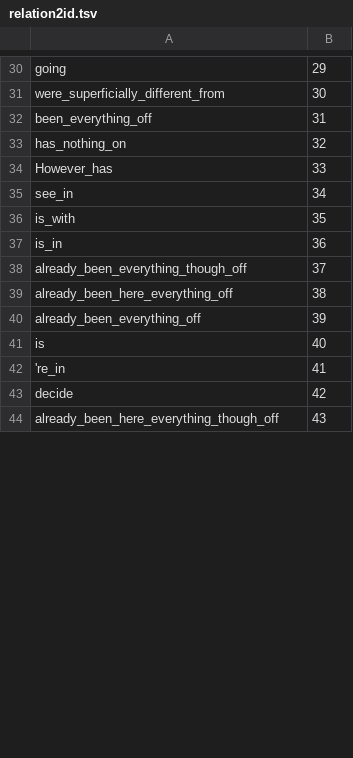
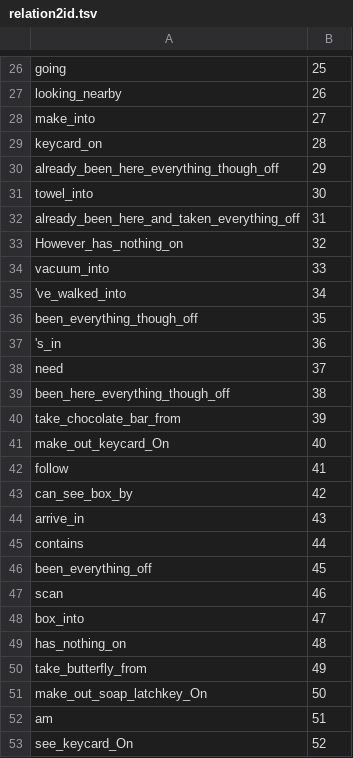
Before and after one commit to lennnnard/KG-DQN, a TSV file: kgdqn/initialize/state/relation2id.tsv, drawn as a sheet; only a part is shown, gaps mark what is left out; addresses are those after the commit; the diff covers the shown part only; the diff names each change by its address in the sheet, - before the commit and + after, or states it on an @@ line.

```diff
--- a/kgdqn/initialize/state/relation2id.tsv
+++ b/kgdqn/initialize/state/relation2id.tsv
-B26: 29
+B26: 25
+row 27: looking_nearby | 26
+row 28: make_into | 27
+row 29: keycard_on | 28
+row 30: already_been_here_everything_though_off | 29
-A31: were_superficially_different_from
+A31: towel_into
-A32: been_everything_off
+A32: already_been_here_and_taken_everything_off
-A33: has_nothing_on
+A33: However_has_nothing_on
-A34: However_has
+A34: vacuum_into
-A35: see_in
+A35: 've_walked_into
-A36: is_with
+A36: been_everything_though_off
-A37: is_in
+A37: 's_in
-A38: already_been_everything_though_off
+A38: need
-A39: already_been_here_everything_off
+A39: been_here_everything_though_off
-A40: already_been_everything_off
+A40: take_chocolate_bar_from
-A41: is
+A41: make_out_keycard_On
-A42: 're_in
+A42: follow
-A43: decide
+A43: can_see_box_by
-A44: already_been_here_everything_though_off
+A44: arrive_in
+row 45: contains | 44
+row 46: been_everything_off | 45
+row 47: scan | 46
+row 48: box_into | 47
+row 49: has_nothing_on | 48
+row 50: take_butterfly_from | 49
+row 51: make_out_soap_latchkey_On | 50
+row 52: am | 51
+row 53: see_keycard_On | 52
```
Also changed, not shown: 38 added rows, 9 removed rows and 21 edited cells elsewhere in this file, kgdqn/initialize/state/entity2id.tsv, kgdqn/initialize_double/state/entity2id.tsv, 22 other files.
